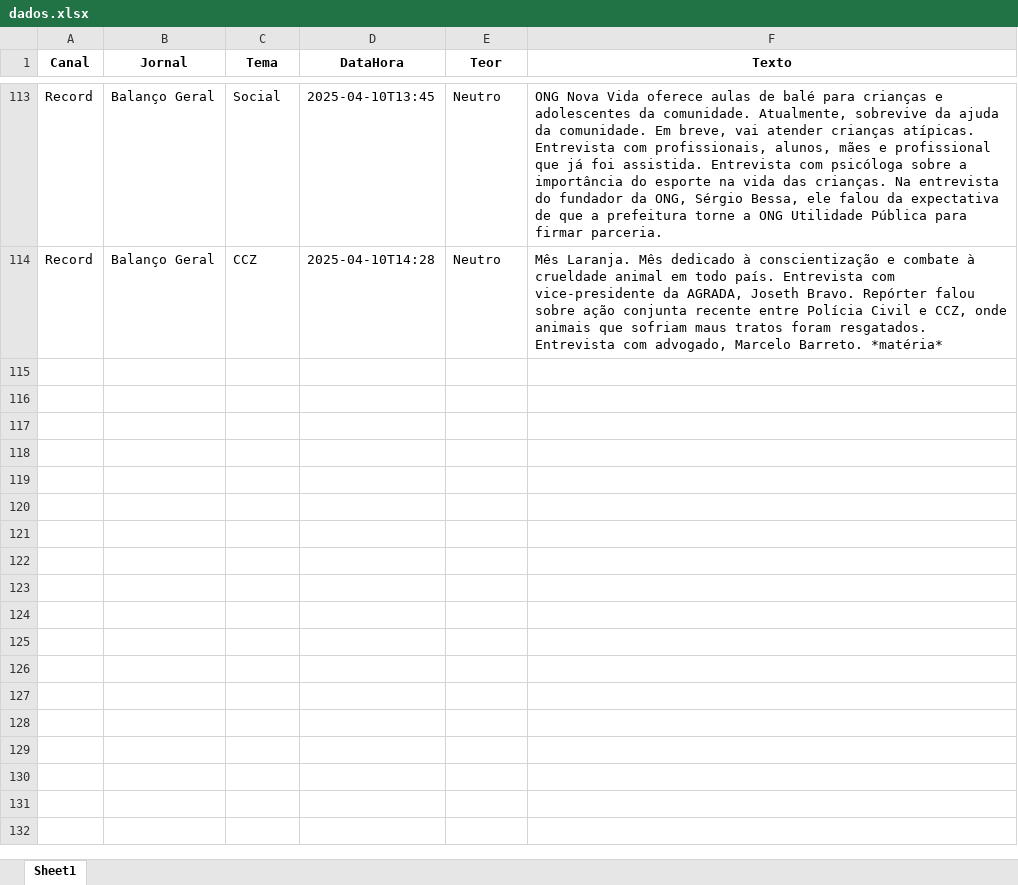
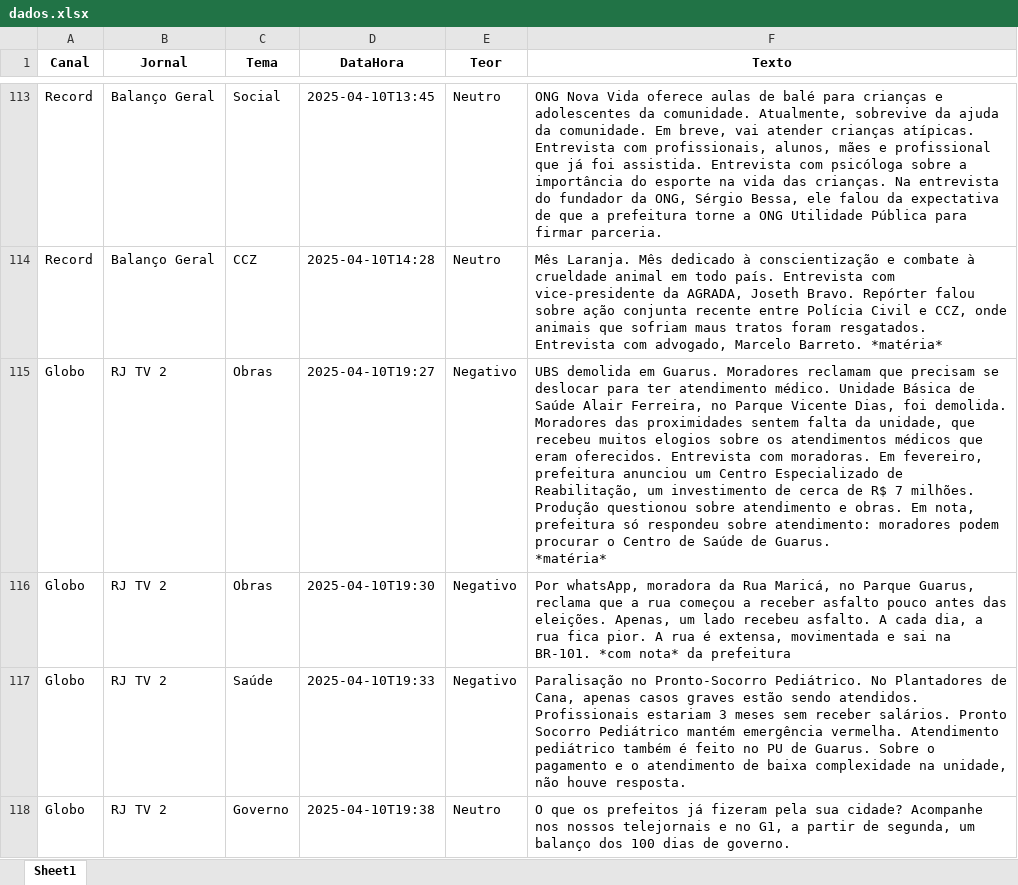
Before and after one commit to Marocosz/webdashtv, an Excel workbook: dados.xlsx, sheet Sheet1, drawn as a sheet; only a part is shown, gaps mark what is left out; values as stored, in another font and other column widths than the file's, no borders; ↵ is a line break in a cell; the diff names each change by its address in the sheet, - before the commit and + after, or states it on an @@ line.

Commit message:
Atualização automática do arquivo Excel

```diff
--- a/dados.xlsx (sheet Sheet1)
+++ b/dados.xlsx (sheet Sheet1)
+row 115: Globo | RJ TV 2 | Obras | 2025-04-10T19:27 | Negativo | UBS demolida em Guarus. Moradores reclamam que precisam se deslocar para ter atendimento médico. Unidade Básica de Saúde Alair Ferreira, no Parque Vicente Dias, foi demolida. Moradores das proximidades sentem falta da unidade, que recebeu muitos elogios sobre os atendimentos médicos que eram oferecidos. Entrevista com moradoras. Em fevereiro, prefeitura anunciou um Centro Especializado de Reabilitação, um investimento de cerca de R$ 7 milhões. Produção questionou sobre atendimento e obras. Em nota, prefeitura só respondeu sobre atendimento: moradores podem procurar o Centro de Saúde de Guarus. ↵ *matéria*
+row 116: Globo | RJ TV 2 | Obras | 2025-04-10T19:30 | Negativo | Por whatsApp, moradora da Rua Maricá, no Parque Guarus, reclama que a rua começou a receber asfalto pouco antes das eleições. Apenas, um lado recebeu asfalto. A cada dia, a rua fica pior. A rua é extensa, movimentada e sai na BR-101. *com nota* da prefeitura
+row 117: Globo | RJ TV 2 | Saúde | 2025-04-10T19:33 | Negativo | Paralisação no Pronto-Socorro Pediátrico. No Plantadores de Cana, apenas casos graves estão sendo atendidos. Profissionais estariam 3 meses sem receber salários. Pronto Socorro Pediátrico mantém emergência vermelha. Atendimento pediátrico também é feito no PU de Guarus. Sobre o pagamento e o atendimento de baixa complexidade na unidade, não houve resposta.
+row 118: Globo | RJ TV 2 | Governo | 2025-04-10T19:38 | Neutro | O que os prefeitos já fizeram pela sua cidade? Acompanhe nos nossos telejornais e no G1, a partir de segunda, um balanço dos 100 dias de governo.
```
